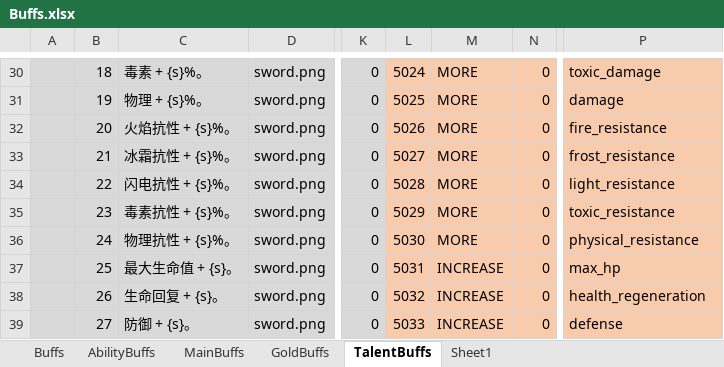
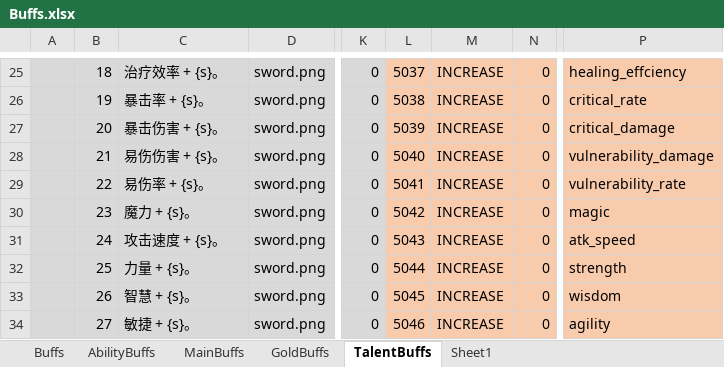
Before and after one commit to Abab-bk/AwesomeRPG, an Excel workbook: tools/luban/Datas/Buffs.xlsx, sheet TalentBuffs, drawn as a sheet; only a part is shown, gaps mark what is left out; values as stored, in another font and other column widths than the file's, no borders; addresses are those after the commit; the diff covers the shown part only; the diff names each change by its address in the sheet, - before the commit and + after, or states it on an @@ line.

```diff
--- a/tools/luban/Datas/Buffs.xlsx (sheet TalentBuffs)
+++ b/tools/luban/Datas/Buffs.xlsx (sheet TalentBuffs)
-C25: 毒素 + {s}%。
+C25: 治疗效率 + {s}。
-L25: 5024
+L25: 5037
-M25:M31: MORE
+M25:M31: INCREASE
-P25: toxic_damage
+P25: healing_effciency
-C26: 物理 + {s}%。
+C26: 暴击率 + {s}。
-L26: 5025
+L26: 5038
-P26: damage
+P26: critical_rate
-C27: 火焰抗性 + {s}%。
+C27: 暴击伤害 + {s}。
-L27: 5026
+L27: 5039
-P27: fire_resistance
+P27: critical_damage
-C28: 冰霜抗性 + {s}%。
+C28: 易伤伤害 + {s}。
-L28: 5027
+L28: 5040
-P28: frost_resistance
+P28: vulnerability_damage
-C29: 闪电抗性 + {s}%。
+C29: 易伤率 + {s}。
-L29: 5028
+L29: 5041
-P29: light_resistance
+P29: vulnerability_rate
-C30: 毒素抗性 + {s}%。
+C30: 魔力 + {s}。
-L30: 5029
+L30: 5042
-P30: toxic_resistance
+P30: magic
-C31: 物理抗性 + {s}%。
+C31: 攻击速度 + {s}。
-L31: 5030
+L31: 5043
-P31: physical_resistance
+P31: atk_speed
-C32: 最大生命值 + {s}。
+C32: 力量 + {s}。
-L32: 5031
+L32: 5044
-P32: max_hp
+P32: strength
-C33: 生命回复 + {s}。
+C33: 智慧 + {s}。
-L33: 5032
+L33: 5045
-P33: health_regeneration
+P33: wisdom
-C34: 防御 + {s}。
+C34: 敏捷 + {s}。
-L34: 5033
+L34: 5046
-P34: defense
+P34: agility
```
Also changed, not shown: 36 removed rows and 67 edited cells elsewhere in this sheet, 11 other files.
